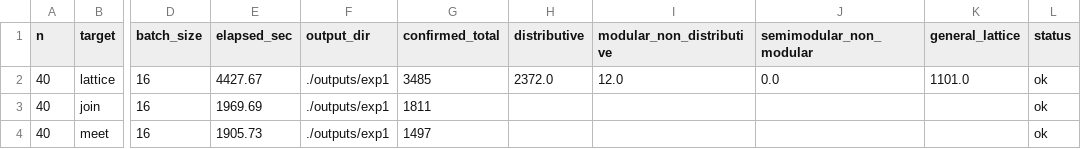
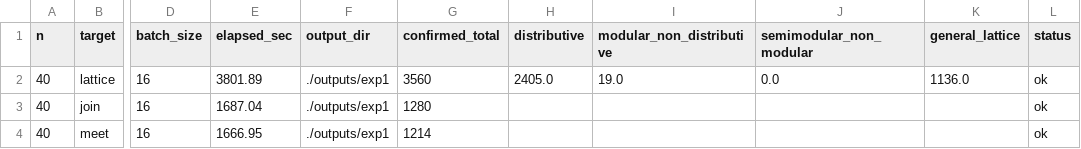
Before and after one commit to arnauldmwafise/poset-lattice-generation-rl, a CSV file: outputs/experiment_summary.csv, drawn as a sheet; only a part is shown, gaps mark what is left out; the diff names each change by its address in the sheet, - before the commit and + after, or states it on an @@ line.

Commit message:
chore(telemetry): append 1x-replicated multi-scale telemetry data sets

```diff
--- a/outputs/experiment_summary.csv
+++ b/outputs/experiment_summary.csv
-E2 (elapsed_sec): 4427.67
+E2 (elapsed_sec): 3801.89
-G2 (confirmed_total): 3485
+G2 (confirmed_total): 3560
-H2 (distributive): 2372.0
+H2 (distributive): 2405.0
-I2 (modular_non_distributive): 12.0
+I2 (modular_non_distributive): 19.0
-K2 (general_lattice): 1101.0
+K2 (general_lattice): 1136.0
-E3 (elapsed_sec): 1969.69
+E3 (elapsed_sec): 1687.04
-G3 (confirmed_total): 1811
+G3 (confirmed_total): 1280
-E4 (elapsed_sec): 1905.73
+E4 (elapsed_sec): 1666.95
-G4 (confirmed_total): 1497
+G4 (confirmed_total): 1214
```
Also changed, not shown: outputs/experiment_summary_aggregate.csv, 11 other files.
